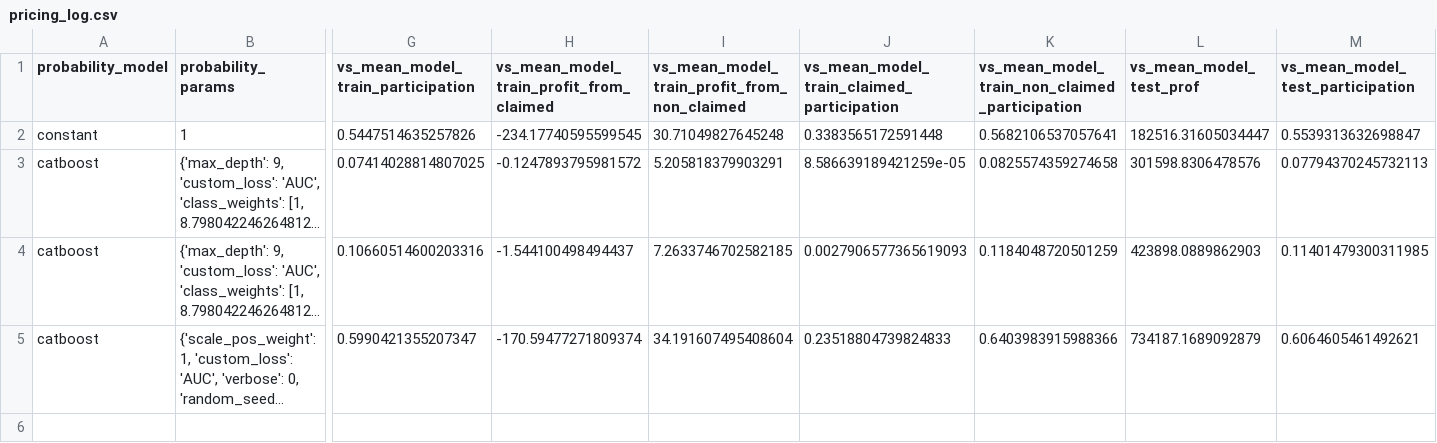
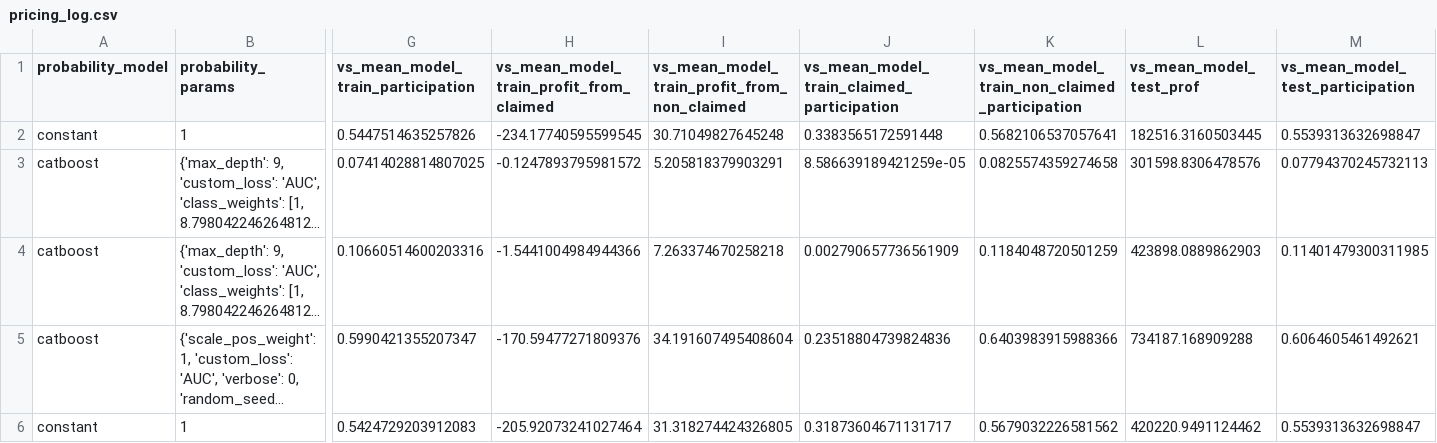
Before and after one commit to chrischia06/insurance_pricing, a CSV file: experiment_logs/pricing_log.csv, drawn as a sheet; only a part is shown, gaps mark what is left out; long unchanged cells end in …; rows hold the shown columns only; the diff names each change by its address in the sheet, - before the commit and + after, or states it on an @@ line.

```diff
--- a/experiment_logs/pricing_log.csv
+++ b/experiment_logs/pricing_log.csv
-L2 (vs_mean_model_test_prof): 182516.31605034447
+L2 (vs_mean_model_test_prof): 182516.3160503445
-H4: -1.544100498494437
+H4: -1.5441004984944366
-I4: 7.2633746702582185
+I4: 7.263374670258218
-J4: 0.0027906577365619093
+J4: 0.002790657736561909
-H5: -170.59477271809374
+H5: -170.59477271809376
-J5: 0.23518804739824833
+J5: 0.23518804739824836
-L5 (vs_mean_model_test_prof): 734187.1689092879
+L5 (vs_mean_model_test_prof): 734187.168909288
+row 6: constant | 1 | 0.5424729203912083 | -205.92073241027464 | 31.318274424326805 | 0.31873604671131717 | 0.5679032226581562 | 420220.9491124462 | 0.5539313632698847
```
Also changed, not shown: experiment_logs/regression_log.csv, 1 other file.
